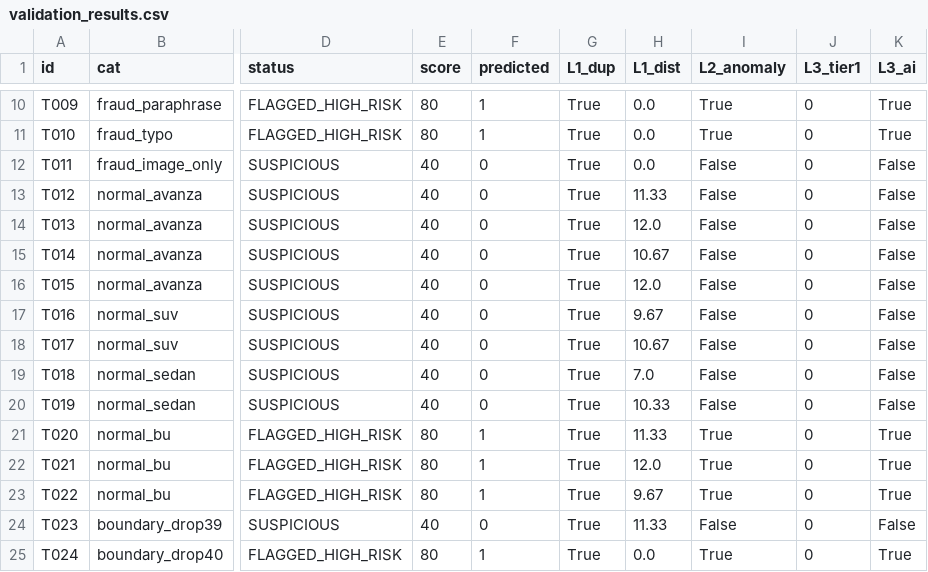
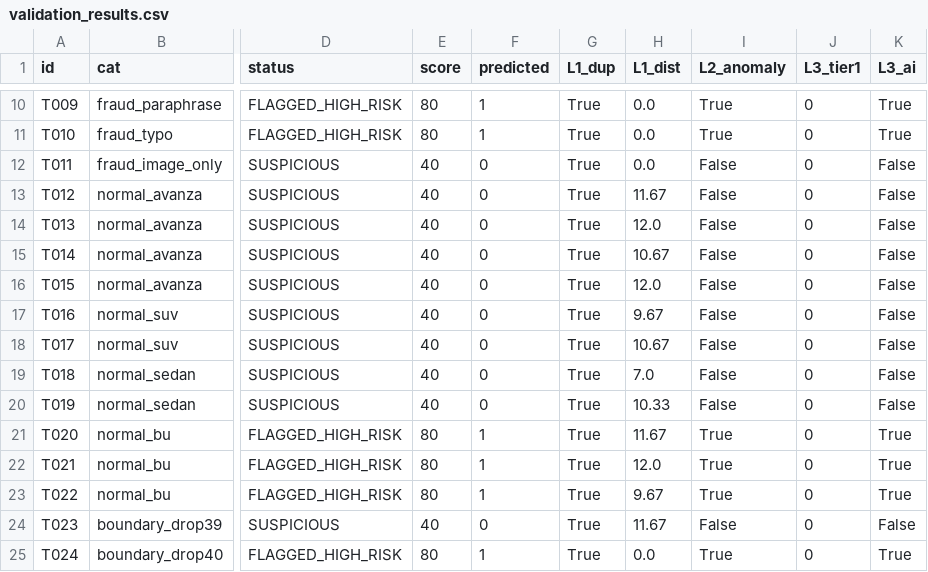
Before and after one commit to ibnnudev/vision, a CSV file: vision_app/validation_results.csv, drawn as a sheet; only a part is shown, gaps mark what is left out; the diff names each change by its address in the sheet, - before the commit and + after, or states it on an @@ line.

Commit message:
fix: error validation json

```diff
--- a/vision_app/validation_results.csv
+++ b/vision_app/validation_results.csv
-H13 (L1_dist): 11.33
+H13 (L1_dist): 11.67
-H21 (L1_dist): 11.33
+H21 (L1_dist): 11.67
-H24 (L1_dist): 11.33
+H24 (L1_dist): 11.67
```
Also changed, not shown: 6 other files.
